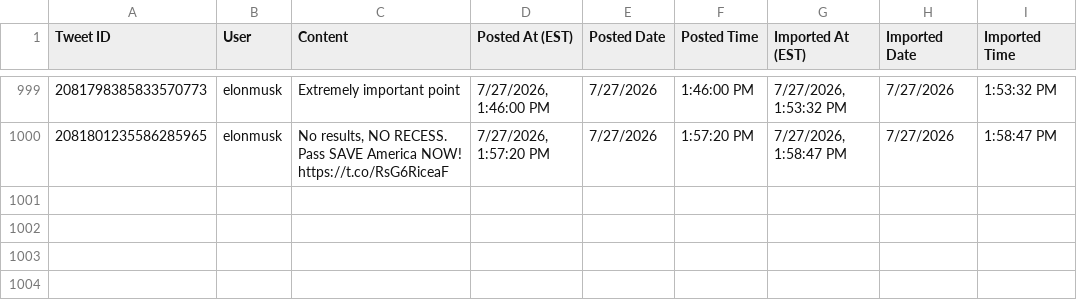
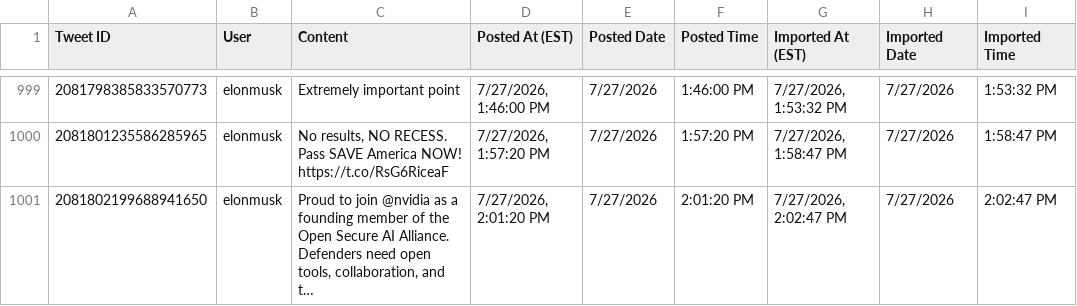
Before and after one commit to chubakalai/elp, a CSV file: data/combined_tweets.csv, drawn as a sheet; only a part is shown, gaps mark what is left out; the diff names each change by its address in the sheet, - before the commit and + after, or states it on an @@ line.

Commit message:
elc8 (muskmeter.live): +1 post(s)

```diff
--- a/data/combined_tweets.csv
+++ b/data/combined_tweets.csv
+row 1001: 2081802199688941650 | elonmusk | Proud to join @nvidia as a founding member of the Open Secure AI Alliance. Defenders need open tools, collaboration, and t… | 7/27/2026, 2:01:20 PM | 7/27/2026 | 2:01:20 PM | 7/27/2026, 2:02:47 PM | 7/27/2026 | 2:02:47 PM
```
